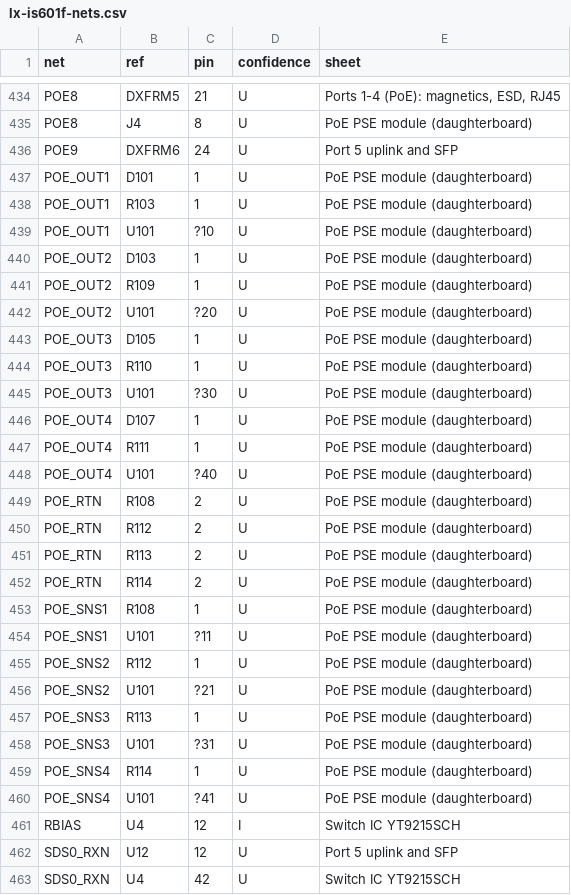
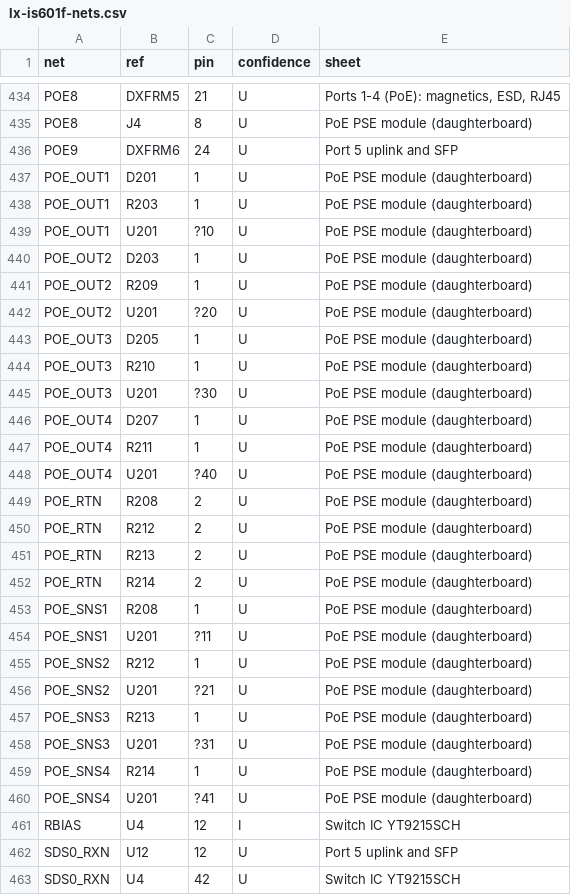
Before and after one commit to mithro/budget-poe-adapter, a CSV file: research/lx-is601f-board/schematic/lx-is601f-nets.csv, drawn as a sheet; only a part is shown, gaps mark what is left out; the diff covers the shown part only.

```diff
--- a/research/lx-is601f-board/schematic/lx-is601f-nets.csv
+++ b/research/lx-is601f-board/schematic/lx-is601f-nets.csv
@@ -436,26 +436,26 @@ POE8,J4,8,U,PoE PSE module (daughterboard)
 POE9,DXFRM6,24,U,Port 5 uplink and SFP
-POE_OUT1,D101,1,U,PoE PSE module (daughterboard)
-POE_OUT1,R103,1,U,PoE PSE module (daughterboard)
-POE_OUT1,U101,?10,U,PoE PSE module (daughterboard)
-POE_OUT2,D103,1,U,PoE PSE module (daughterboard)
-POE_OUT2,R109,1,U,PoE PSE module (daughterboard)
-POE_OUT2,U101,?20,U,PoE PSE module (daughterboard)
-POE_OUT3,D105,1,U,PoE PSE module (daughterboard)
-POE_OUT3,R110,1,U,PoE PSE module (daughterboard)
-POE_OUT3,U101,?30,U,PoE PSE module (daughterboard)
-POE_OUT4,D107,1,U,PoE PSE module (daughterboard)
-POE_OUT4,R111,1,U,PoE PSE module (daughterboard)
-POE_OUT4,U101,?40,U,PoE PSE module (daughterboard)
-POE_RTN,R108,2,U,PoE PSE module (daughterboard)
-POE_RTN,R112,2,U,PoE PSE module (daughterboard)
-POE_RTN,R113,2,U,PoE PSE module (daughterboard)
-POE_RTN,R114,2,U,PoE PSE module (daughterboard)
-POE_SNS1,R108,1,U,PoE PSE module (daughterboard)
-POE_SNS1,U101,?11,U,PoE PSE module (daughterboard)
-POE_SNS2,R112,1,U,PoE PSE module (daughterboard)
-POE_SNS2,U101,?21,U,PoE PSE module (daughterboard)
-POE_SNS3,R113,1,U,PoE PSE module (daughterboard)
-POE_SNS3,U101,?31,U,PoE PSE module (daughterboard)
-POE_SNS4,R114,1,U,PoE PSE module (daughterboard)
-POE_SNS4,U101,?41,U,PoE PSE module (daughterboard)
+POE_OUT1,D201,1,U,PoE PSE module (daughterboard)
+POE_OUT1,R203,1,U,PoE PSE module (daughterboard)
+POE_OUT1,U201,?10,U,PoE PSE module (daughterboard)
+POE_OUT2,D203,1,U,PoE PSE module (daughterboard)
+POE_OUT2,R209,1,U,PoE PSE module (daughterboard)
+POE_OUT2,U201,?20,U,PoE PSE module (daughterboard)
+POE_OUT3,D205,1,U,PoE PSE module (daughterboard)
+POE_OUT3,R210,1,U,PoE PSE module (daughterboard)
+POE_OUT3,U201,?30,U,PoE PSE module (daughterboard)
+POE_OUT4,D207,1,U,PoE PSE module (daughterboard)
+POE_OUT4,R211,1,U,PoE PSE module (daughterboard)
+POE_OUT4,U201,?40,U,PoE PSE module (daughterboard)
+POE_RTN,R208,2,U,PoE PSE module (daughterboard)
+POE_RTN,R212,2,U,PoE PSE module (daughterboard)
+POE_RTN,R213,2,U,PoE PSE module (daughterboard)
+POE_RTN,R214,2,U,PoE PSE module (daughterboard)
+POE_SNS1,R208,1,U,PoE PSE module (daughterboard)
+POE_SNS1,U201,?11,U,PoE PSE module (daughterboard)
+POE_SNS2,R212,1,U,PoE PSE module (daughterboard)
+POE_SNS2,U201,?21,U,PoE PSE module (daughterboard)
+POE_SNS3,R213,1,U,PoE PSE module (daughterboard)
+POE_SNS3,U201,?31,U,PoE PSE module (daughterboard)
+POE_SNS4,R214,1,U,PoE PSE module (daughterboard)
+POE_SNS4,U201,?41,U,PoE PSE module (daughterboard)
 RBIAS,U4,12,I,Switch IC YT9215SCH
```
Also changed, not shown: 1 added row, 1 removed row and 18 edited cells elsewhere in this file, 18 other files.
